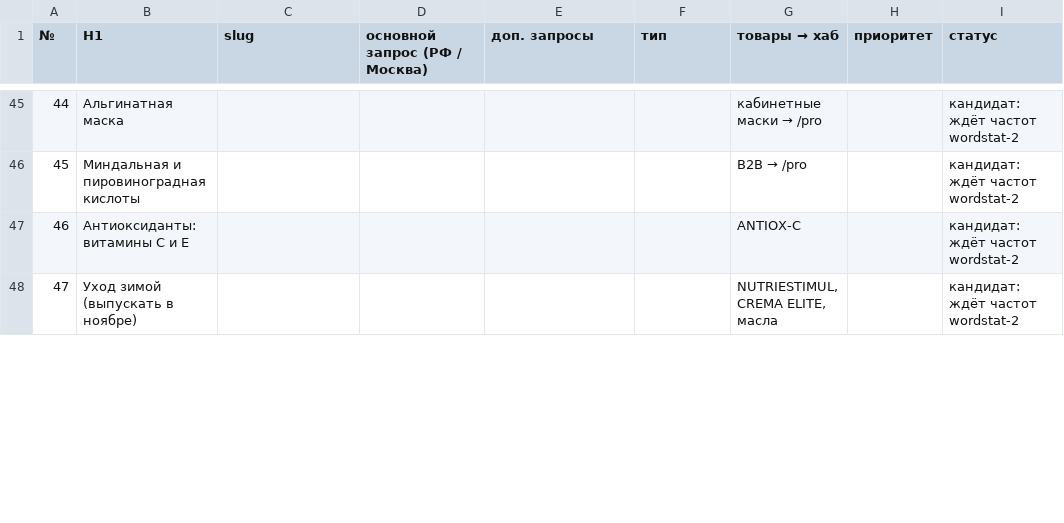
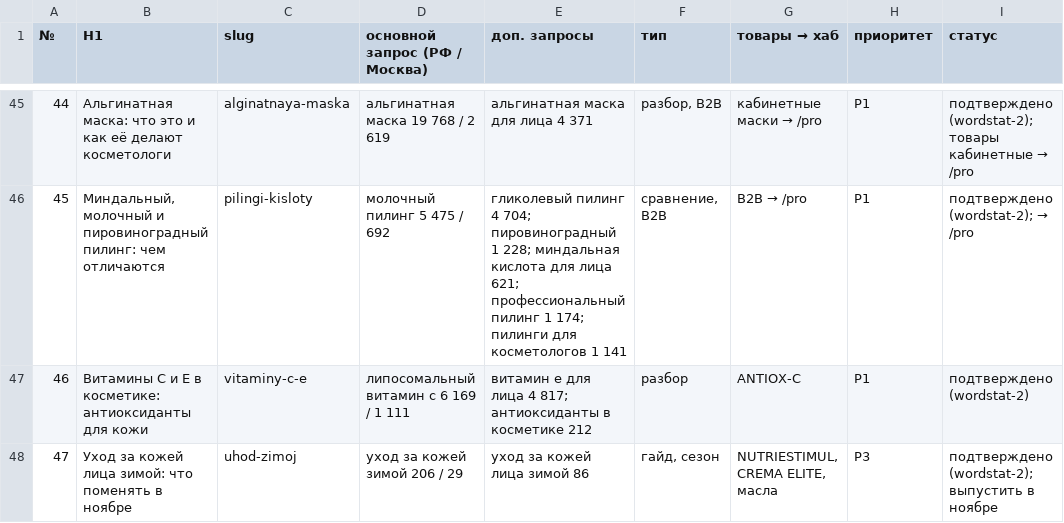
Before and after one commit to 1Herman1/Friday-claude, a CSV file: docs/projects/perfect-skin/seo/articles-plan.csv, drawn as a sheet; only a part is shown, gaps mark what is left out; the diff covers the shown part only.

```diff
--- a/docs/projects/perfect-skin/seo/articles-plan.csv
+++ b/docs/projects/perfect-skin/seo/articles-plan.csv
@@ -45,4 +45,4 @@
-44,Альгинатная маска,,,,,кабинетные маски → /pro,,кандидат: ждёт частот wordstat-2
-45,Миндальная и пировиноградная кислоты,,,,,B2B → /pro,,кандидат: ждёт частот wordstat-2
-46,Антиоксиданты: витамины C и E,,,,,ANTIOX-C,,кандидат: ждёт частот wordstat-2
-47,Уход зимой (выпускать в ноябре),,,,,"NUTRIESTIMUL, CREMA ELITE, масла",,кандидат: ждёт частот wordstat-2
+44,Альгинатная маска: что это и как её делают косметологи,alginatnaya-maska,альгинатная маска 19 768 / 2 619,альгинатная маска для лица 4 371,"разбор, B2B",кабинетные маски → /pro,P1,подтверждено (wordstat-2); товары кабинетные → /pro
+45,"Миндальный, молочный и пировиноградный пилинг: чем отличаются",pilingi-kisloty,молочный пилинг 5 475 / 692,гликолевый пилинг 4 704; пировиноградный 1 228; миндальная кислота для лица 621; профессиональный пилинг 1 174; пилинги для косметологов 1 141,"сравнение, B2B",B2B → /pro,P1,подтверждено (wordstat-2); → /pro
+46,Витамины C и E в косметике: антиоксиданты для кожи,vitaminy-c-e,липосомальный витамин с 6 169 / 1 111,витамин е для лица 4 817; антиоксиданты в косметике 212,разбор,ANTIOX-C,P1,подтверждено (wordstat-2)
+47,Уход за кожей лица зимой: что поменять в ноябре,uhod-zimoj,уход за кожей зимой 206 / 29,уход за кожей лица зимой 86,"гайд, сезон","NUTRIESTIMUL, CREMA ELITE, масла",P3,подтверждено (wordstat-2); выпустить в ноябре
```
Also changed, not shown: 96 edited cells elsewhere in this file, 2 other files.
